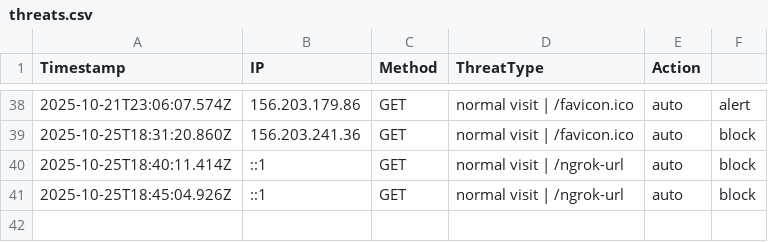
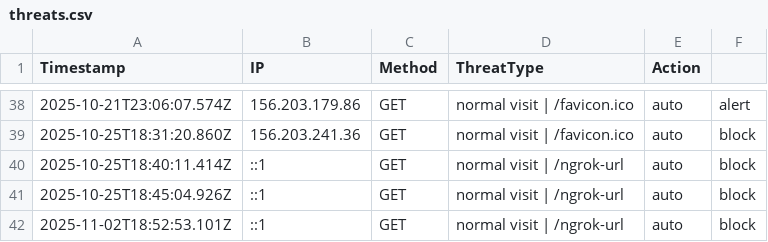
Before and after one commit to etiqotwf/honeypotpro, a CSV file: logs/threats.csv, drawn as a sheet; only a part is shown, gaps mark what is left out; the diff names each change by its address in the sheet, - before the commit and + after, or states it on an @@ line.

Commit message:
Auto commit before push: 2025-11-02T18:54:32.987Z

```diff
--- a/logs/threats.csv
+++ b/logs/threats.csv
+row 42: 2025-11-02T18:52:53.101Z | ::1 | GET | normal visit | /ngrok-url | auto | block
```
Also changed, not shown: 2 other files.
